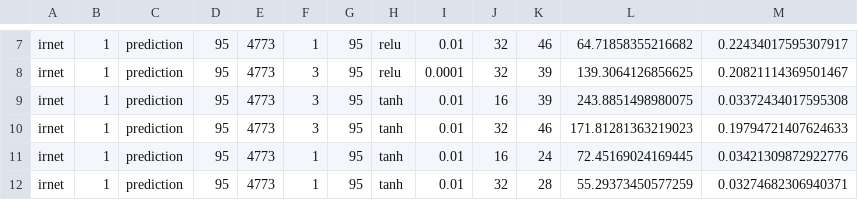
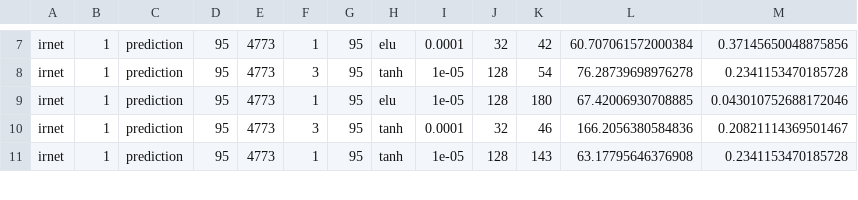
Before and after one commit to DavidTatis/metalearner-hptunning, a CSV file: data/metadata_bankruptcy_no-ml.csv, drawn as a sheet; only a part is shown, gaps mark what is left out; the diff covers the shown part only; the diff names each change by its address in the sheet, - before the commit and + after, or states it on an @@ line.

```diff
--- a/data/metadata_bankruptcy_no-ml.csv
+++ b/data/metadata_bankruptcy_no-ml.csv
-H7: relu
+H7: elu
-I7: 0.01
+I7: 0.0001
-K7: 46
+K7: 42
-L7: 64.71858355216682
+L7: 60.707061572000384
-M7: 0.22434017595307917
+M7: 0.37145650048875856
-H8: relu
+H8: tanh
-I8: 0.0001
+I8: 1e-05
-J8: 32
+J8: 128
-K8: 39
+K8: 54
-L8: 139.3064126856625
+L8: 76.28739698976278
-M8: 0.20821114369501467
+M8: 0.2341153470185728
-F9: 3
+F9: 1
-H9: tanh
+H9: elu
-I9: 0.01
+I9: 1e-05
-J9: 16
+J9: 128
-K9: 39
+K9: 180
-L9: 243.8851498980075
+L9: 67.42006930708885
-M9: 0.03372434017595308
+M9: 0.043010752688172046
-I10: 0.01
+I10: 0.0001
-L10: 171.81281363219023
+L10: 166.2056380584836
-M10: 0.19794721407624633
+M10: 0.20821114369501467
-I11: 0.01
+I11: 1e-05
-J11: 16
+J11: 128
-K11: 24
+K11: 143
-L11: 72.45169024169445
+L11: 63.17795646376908
-M11: 0.03421309872922776
+M11: 0.2341153470185728
-row 12: irnet | 1 | prediction | 95 | 4773 | 1 | 95 | tanh | 0.01 | 32 | 28 | 55.29373450577259 | 0.03274682306940371
```
Also changed, not shown: 1 removed row and 37 edited cells elsewhere in this file, data/metadata_bankruptcy.csv.
